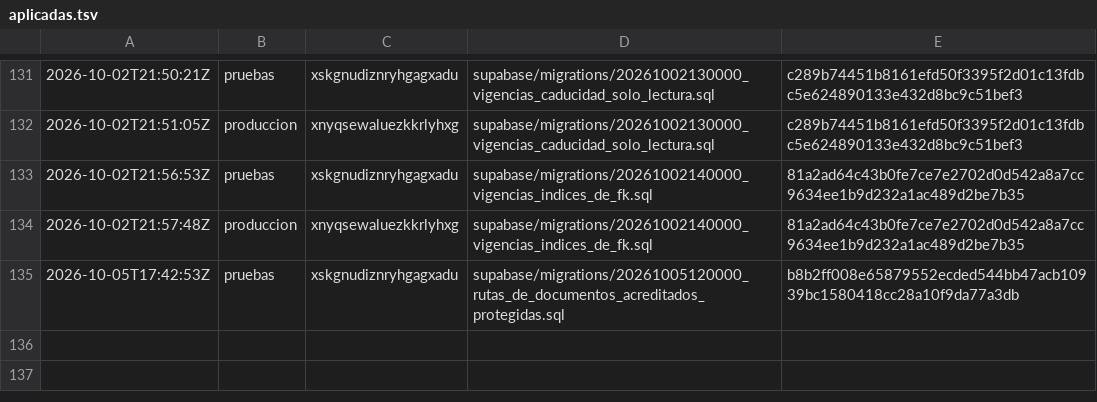
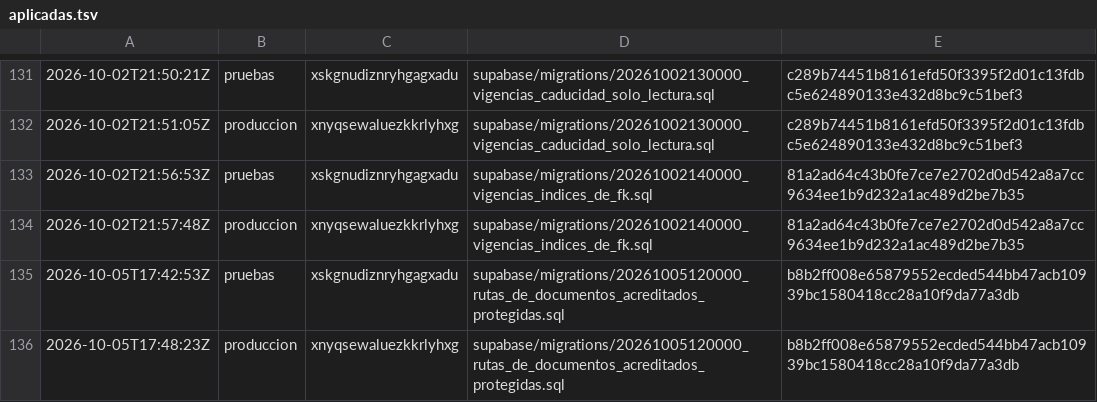
Before and after one commit to papelezz-cpu/Flotaapp, a TSV file: supabase/aplicadas.tsv, drawn as a sheet; only a part is shown, gaps mark what is left out.

```diff
--- a/supabase/aplicadas.tsv
+++ b/supabase/aplicadas.tsv
@@ -135 +135,2 @@
 2026-10-05T17:42:53Z	pruebas	xskgnudiznryhgagxadu	supabase/migrations/20261005120000_rutas_de_documentos_acreditados_protegidas.sql	b8b2ff008e65879552ecded544bb47acb10939bc1580418cc28a10f9da77a3db
+2026-10-05T17:48:23Z	produccion	xnyqsewaluezkkrlyhxg	supabase/migrations/20261005120000_rutas_de_documentos_acreditados_protegidas.sql	b8b2ff008e65879552ecded544bb47acb10939bc1580418cc28a10f9da77a3db
```
Also changed, not shown: 2 other files.
